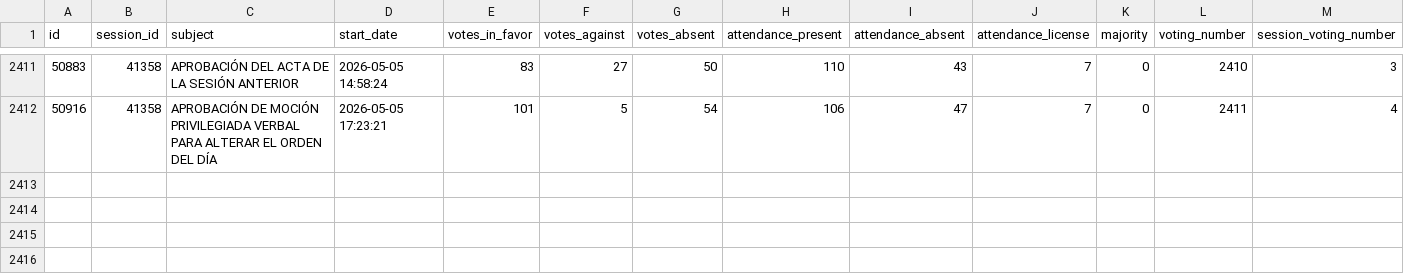
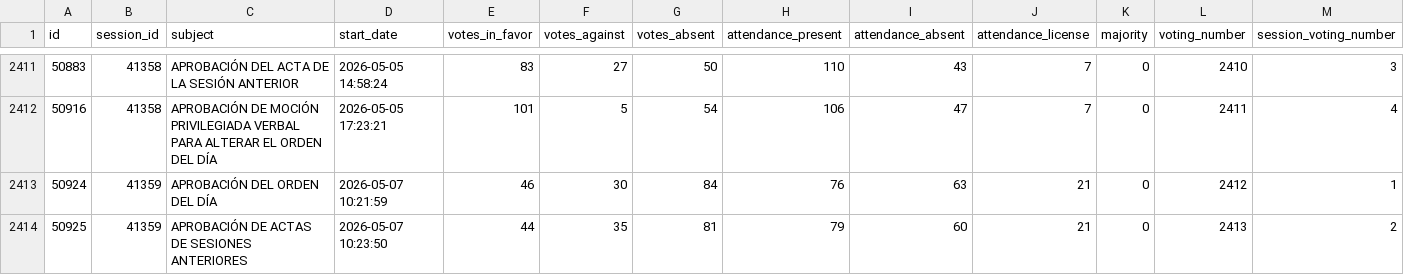
Before and after one commit to guyo14/banana-congresogt-site, a CSV file: data/voting.csv, drawn as a sheet; only a part is shown, gaps mark what is left out; the diff names each change by its address in the sheet, - before the commit and + after, or states it on an @@ line.

```diff
--- a/data/voting.csv
+++ b/data/voting.csv
+row 2413: 50924 | 41359 | APROBACIÓN DEL ORDEN DEL DÍA | 2026-05-07 10:21:59 | 46 | 30 | 84 | 76 | 63 | 21 | 0 | 2412 | 1
+row 2414: 50925 | 41359 | APROBACIÓN DE ACTAS DE SESIONES ANTERIORES | 2026-05-07 10:23:50 | 44 | 35 | 81 | 79 | 60 | 21 | 0 | 2413 | 2
```
Also changed, not shown: data/attendance.csv, data/congressman_similarity.csv, 6 other files.
